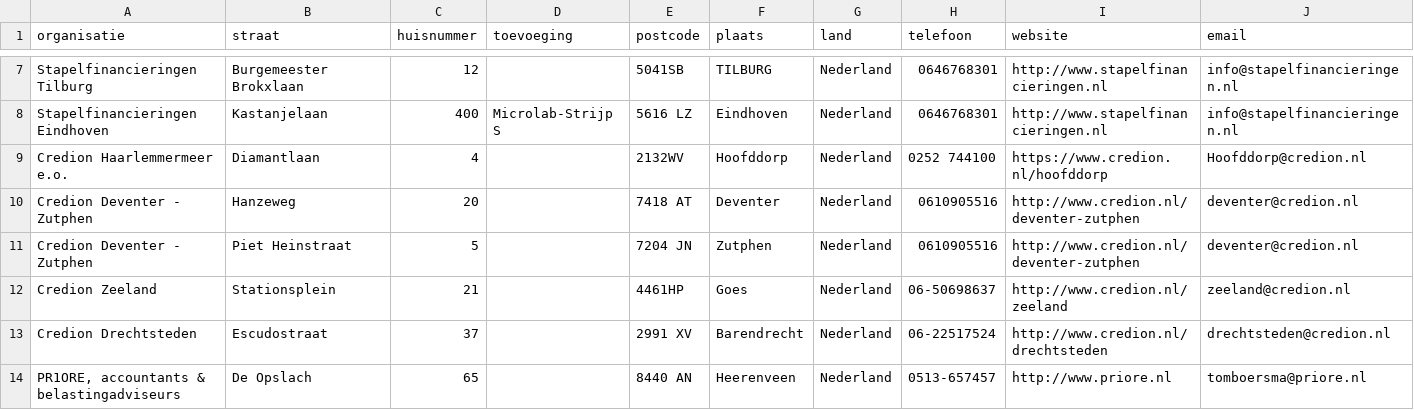
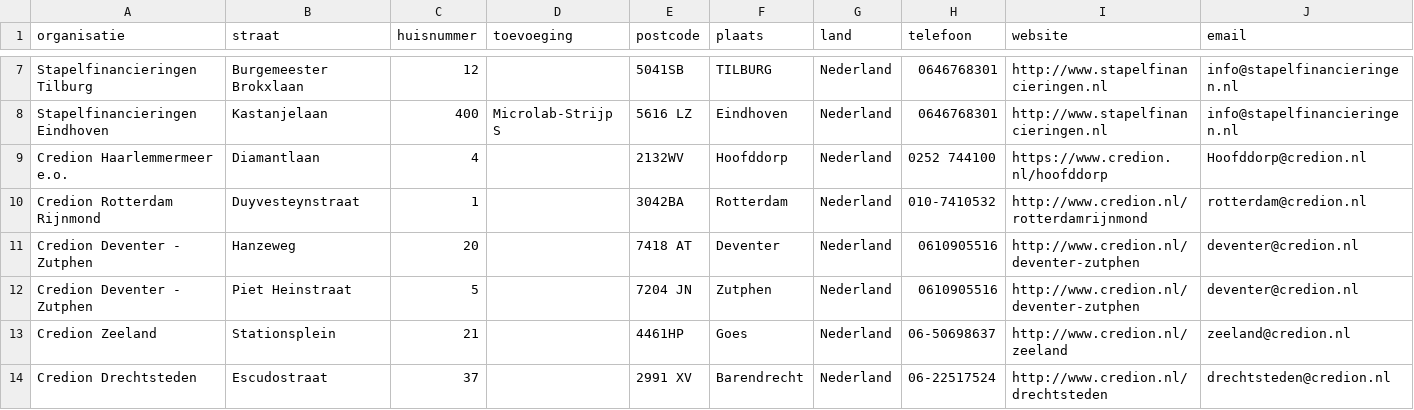
Before and after one commit to Stichting-MKB-Financiering/update-advisors, a CSV file: addresses.csv, drawn as a sheet; only a part is shown, gaps mark what is left out; the shorter side is filled out with more unchanged rows; the diff names each change by its address in the sheet, - before the commit and + after, or states it on an @@ line.

```diff
--- a/addresses.csv
+++ b/addresses.csv
+row 10: Credion Rotterdam Rijnmond | Duyvesteynstraat | 1 |  | 3042BA | Rotterdam | Nederland | 010-7410532 | http://www.credion.nl/rotterdamrijnmond | rotterdam@credion.nl
```
Also changed, not shown: 1 other file.
